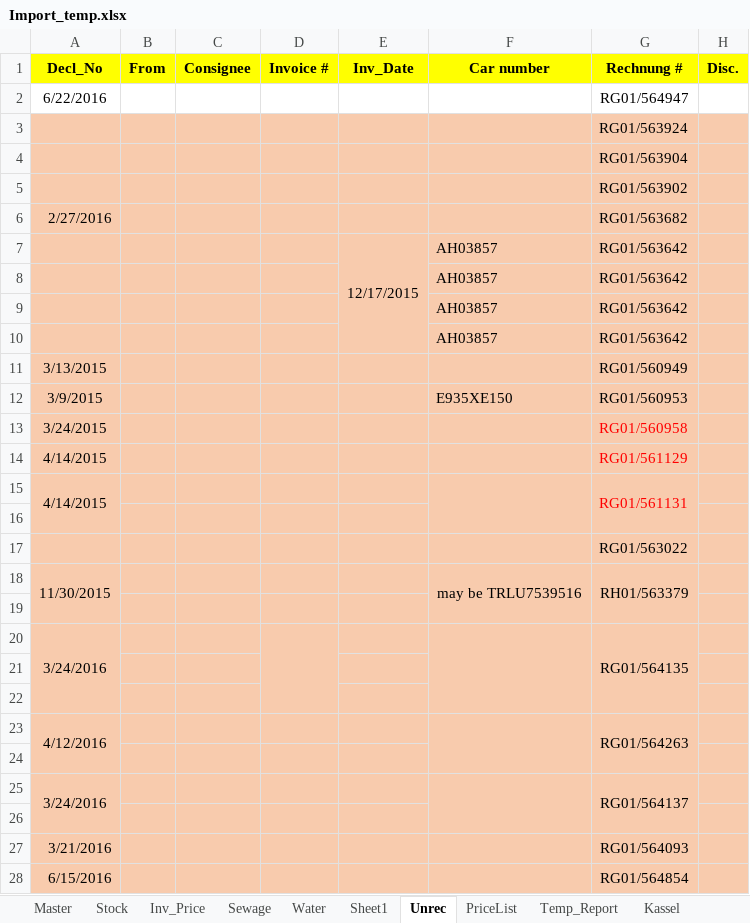
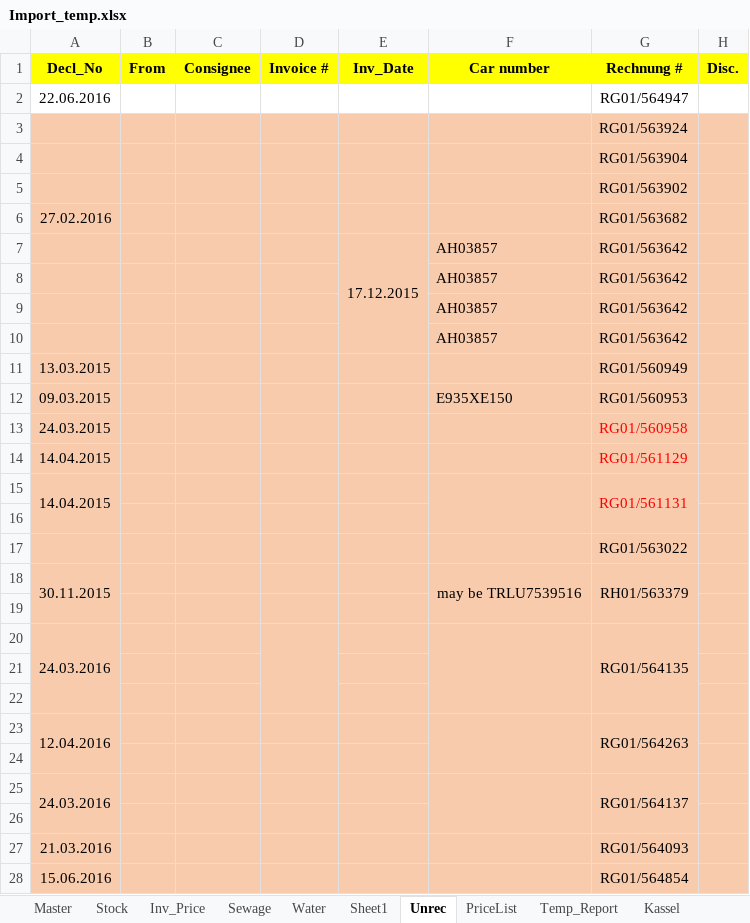
Before and after one commit to gogicha007/AWA, an Excel workbook: backend/Import_temp.xlsx, sheet Unrec, drawn as a sheet; only a part is shown; values as stored, in another font and other column widths than the file's, no borders; the diff covers the shown part only; the diff names each change by its address in the sheet, - before the commit and + after, or states it on an @@ line.

```diff
--- a/backend/Import_temp.xlsx (sheet Unrec)
+++ b/backend/Import_temp.xlsx (sheet Unrec)
-A2 (Decl_No): 6/22/2016
+A2 (Decl_No): 22.06.2016
-A6 (Decl_No): 2/27/2016
+A6 (Decl_No): 27.02.2016
-E7 (Inv_Date): 12/17/2015
+E7 (Inv_Date): 17.12.2015
-A11 (Decl_No): 3/13/2015
+A11 (Decl_No): 13.03.2015
-A12 (Decl_No): 3/9/2015
+A12 (Decl_No): 09.03.2015
-A13 (Decl_No): 3/24/2015
+A13 (Decl_No): 24.03.2015
-A14:A15 (Decl_No): 4/14/2015
+A14:A15 (Decl_No): 14.04.2015
-A18 (Decl_No): 11/30/2015
+A18 (Decl_No): 30.11.2015
-A20 (Decl_No): 3/24/2016
+A20 (Decl_No): 24.03.2016
-A23 (Decl_No): 4/12/2016
+A23 (Decl_No): 12.04.2016
-A25 (Decl_No): 3/24/2016
+A25 (Decl_No): 24.03.2016
-A27 (Decl_No): 3/21/2016
+A27 (Decl_No): 21.03.2016
-A28 (Decl_No): 6/15/2016
+A28 (Decl_No): 15.06.2016
```
Also changed, not shown: 5 edited cells elsewhere in this sheet, sheet Kassel, sheet PriceList, sheet Turkey, sheet Master, formulas that keep their value, hidden cells, charts or pictures, 9 other files.
